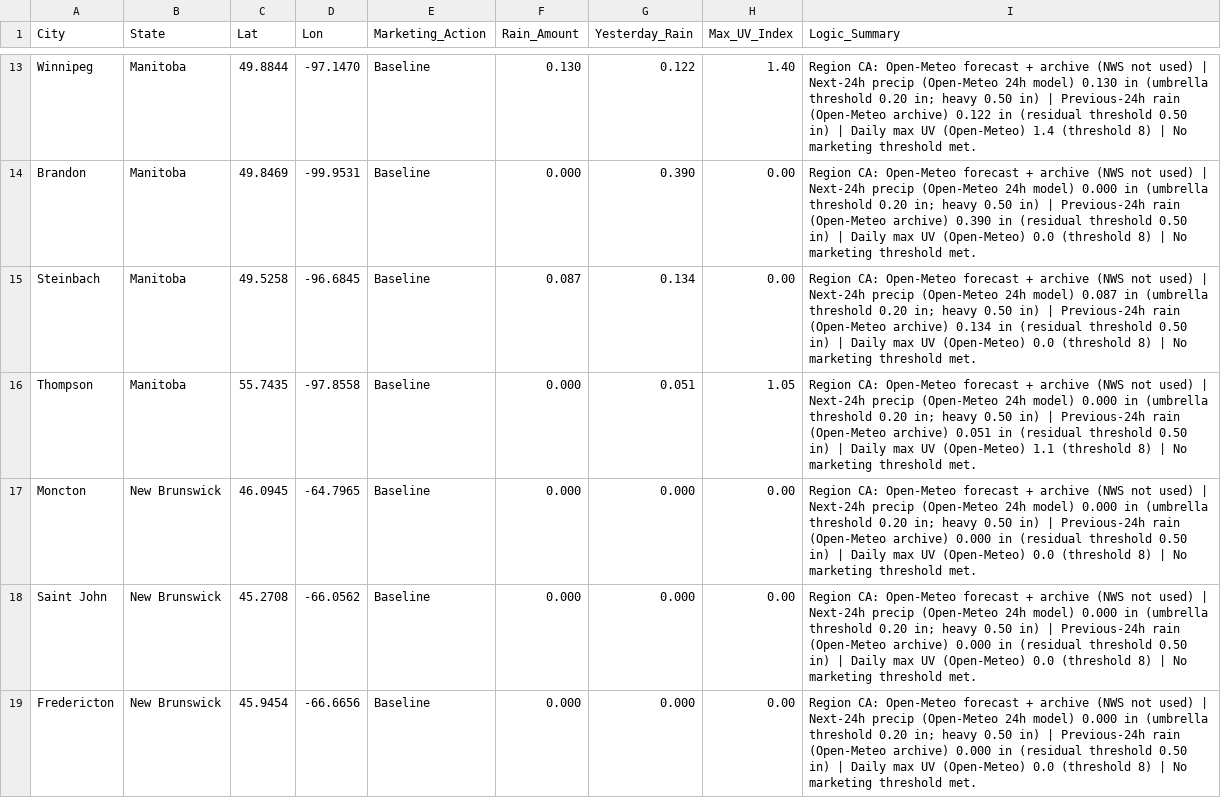
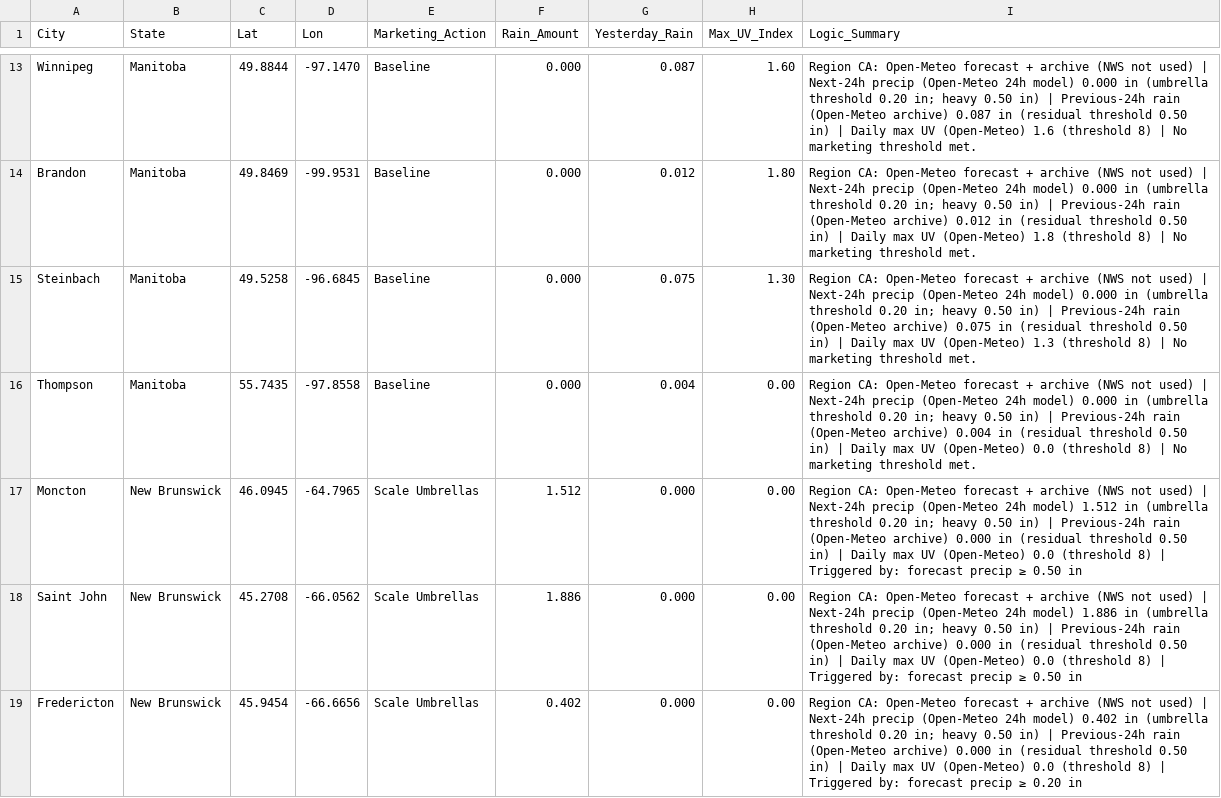
Before and after one commit to WeathermanInc/marketing-weather-engine, a CSV file: marketing_weather_report_can.csv, drawn as a sheet; only a part is shown, gaps mark what is left out; the diff covers the shown part only; the diff names each change by its address in the sheet, - before the commit and + after, or states it on an @@ line.

```diff
--- a/marketing_weather_report_can.csv
+++ b/marketing_weather_report_can.csv
-F13 (Rain_Amount): 0.130
+F13 (Rain_Amount): 0.000
-G13 (Yesterday_Rain): 0.122
+G13 (Yesterday_Rain): 0.087
-H13 (Max_UV_Index): 1.40
+H13 (Max_UV_Index): 1.60
-I13 (Logic_Summary): …24h model) 0.130 in (umbrella threshold 0.20 in; heavy 0.50 in) | Previous-24h rain (Open-Meteo archive) 0.122 in (residual threshold 0.50 in) | Daily max UV (Open-Meteo) 1.4 (threshold 8)…
+I13 (Logic_Summary): …24h model) 0.000 in (umbrella threshold 0.20 in; heavy 0.50 in) | Previous-24h rain (Open-Meteo archive) 0.087 in (residual threshold 0.50 in) | Daily max UV (Open-Meteo) 1.6 (threshold 8)…
-G14 (Yesterday_Rain): 0.390
+G14 (Yesterday_Rain): 0.012
-H14 (Max_UV_Index): 0.00
+H14 (Max_UV_Index): 1.80
-I14 (Logic_Summary): …(Open-Meteo archive) 0.390 in (residual threshold 0.50 in) | Daily max UV (Open-Meteo) 0.0 (threshold 8)…
+I14 (Logic_Summary): …(Open-Meteo archive) 0.012 in (residual threshold 0.50 in) | Daily max UV (Open-Meteo) 1.8 (threshold 8)…
-F15 (Rain_Amount): 0.087
+F15 (Rain_Amount): 0.000
-G15 (Yesterday_Rain): 0.134
+G15 (Yesterday_Rain): 0.075
-H15 (Max_UV_Index): 0.00
+H15 (Max_UV_Index): 1.30
-I15 (Logic_Summary): …24h model) 0.087 in (umbrella threshold 0.20 in; heavy 0.50 in) | Previous-24h rain (Open-Meteo archive) 0.134 in (residual threshold 0.50 in) | Daily max UV (Open-Meteo) 0.0 (threshold 8)…
+I15 (Logic_Summary): …24h model) 0.000 in (umbrella threshold 0.20 in; heavy 0.50 in) | Previous-24h rain (Open-Meteo archive) 0.075 in (residual threshold 0.50 in) | Daily max UV (Open-Meteo) 1.3 (threshold 8)…
-G16 (Yesterday_Rain): 0.051
+G16 (Yesterday_Rain): 0.004
-H16 (Max_UV_Index): 1.05
+H16 (Max_UV_Index): 0.00
-I16 (Logic_Summary): …(Open-Meteo archive) 0.051 in (residual threshold 0.50 in) | Daily max UV (Open-Meteo) 1.1 (threshold 8)…
+I16 (Logic_Summary): …(Open-Meteo archive) 0.004 in (residual threshold 0.50 in) | Daily max UV (Open-Meteo) 0.0 (threshold 8)…
-E17:E19 (Marketing_Action): Baseline
+E17:E19 (Marketing_Action): Scale Umbrellas
-F17 (Rain_Amount): 0.000
+F17 (Rain_Amount): 1.512
-I17 (Logic_Summary): …24h model) 0.000 in (umbrella threshold 0.20 in; heavy 0.50 in) | Previous-24h rain (Open-Meteo archive) 0.000 in (residual threshold 0.50 in) | Daily max UV (Open-Meteo) 0.0 (threshold 8) | No marketing threshold met.
+I17 (Logic_Summary): …24h model) 1.512 in (umbrella threshold 0.20 in; heavy 0.50 in) | Previous-24h rain (Open-Meteo archive) 0.000 in (residual threshold 0.50 in) | Daily max UV (Open-Meteo) 0.0 (threshold 8) | Triggered by: forecast precip ≥ 0.50 in
-F18 (Rain_Amount): 0.000
+F18 (Rain_Amount): 1.886
-I18 (Logic_Summary): …24h model) 0.000 in (umbrella threshold 0.20 in; heavy 0.50 in) | Previous-24h rain (Open-Meteo archive) 0.000 in (residual threshold 0.50 in) | Daily max UV (Open-Meteo) 0.0 (threshold 8) | No marketing threshold met.
+I18 (Logic_Summary): …24h model) 1.886 in (umbrella threshold 0.20 in; heavy 0.50 in) | Previous-24h rain (Open-Meteo archive) 0.000 in (residual threshold 0.50 in) | Daily max UV (Open-Meteo) 0.0 (threshold 8) | Triggered by: forecast precip ≥ 0.50 in
-F19 (Rain_Amount): 0.000
+F19 (Rain_Amount): 0.402
-I19 (Logic_Summary): …24h model) 0.000 in (umbrella threshold 0.20 in; heavy 0.50 in) | Previous-24h rain (Open-Meteo archive) 0.000 in (residual threshold 0.50 in) | Daily max UV (Open-Meteo) 0.0 (threshold 8) | No marketing threshold met.
+I19 (Logic_Summary): …24h model) 0.402 in (umbrella threshold 0.20 in; heavy 0.50 in) | Previous-24h rain (Open-Meteo archive) 0.000 in (residual threshold 0.50 in) | Daily max UV (Open-Meteo) 0.0 (threshold 8) | Triggered by: forecast precip ≥ 0.20 in
```
Also changed, not shown: 115 edited cells elsewhere in this file, marketing_weather_report_uk.csv, marketing_weather_report_us.csv.
